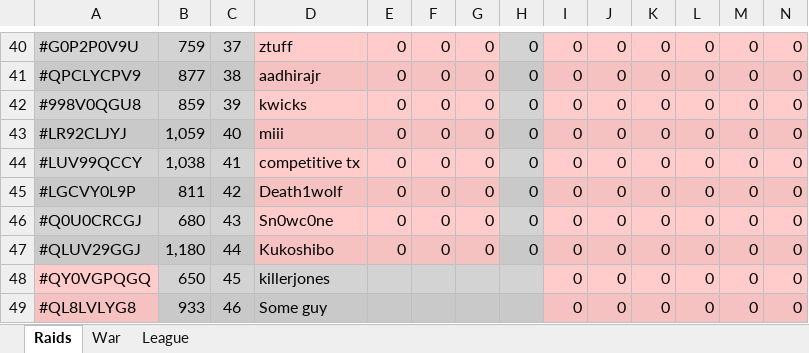
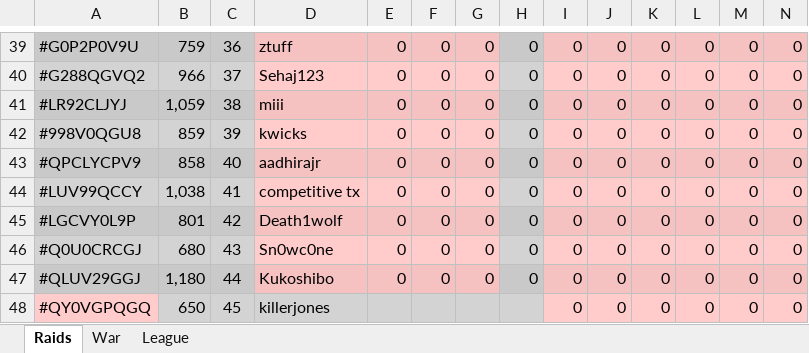
Before and after one commit to KYANI7E/Clans, an Excel workbook: Clash.xlsx, sheet Raids, drawn as a sheet; only a part is shown, gaps mark what is left out; the shorter side is filled out with more unchanged rows; values as stored, in another font and other column widths than the file's, no borders; addresses are those after the commit; rows hold the shown columns only; the diff covers the shown part only; the diff names each change by its address in the sheet, - before the commit and + after, or states it on an @@ line.

```diff
--- a/Clash.xlsx (sheet Raids)
+++ b/Clash.xlsx (sheet Raids)
-C39: 37
+C39: 36
+row 40: #G288QGVQ2 | 966 | 37 | Sehaj123 | 0 | 0 | 0 | 0 | 0 | 0 | 0 | 0 | 0 | 0
-A41: #QPCLYCPV9
+A41: #LR92CLJYJ
-B41: 877
+B41: 1,059
-D41: aadhirajr
+D41: miii
-A43: #LR92CLJYJ
+A43: #QPCLYCPV9
-B43: 1,059
+B43: 858
-D43: miii
+D43: aadhirajr
-B45: 811
+B45: 801
```
Also changed, not shown: 1 removed row and 12 edited cells elsewhere in this sheet.
